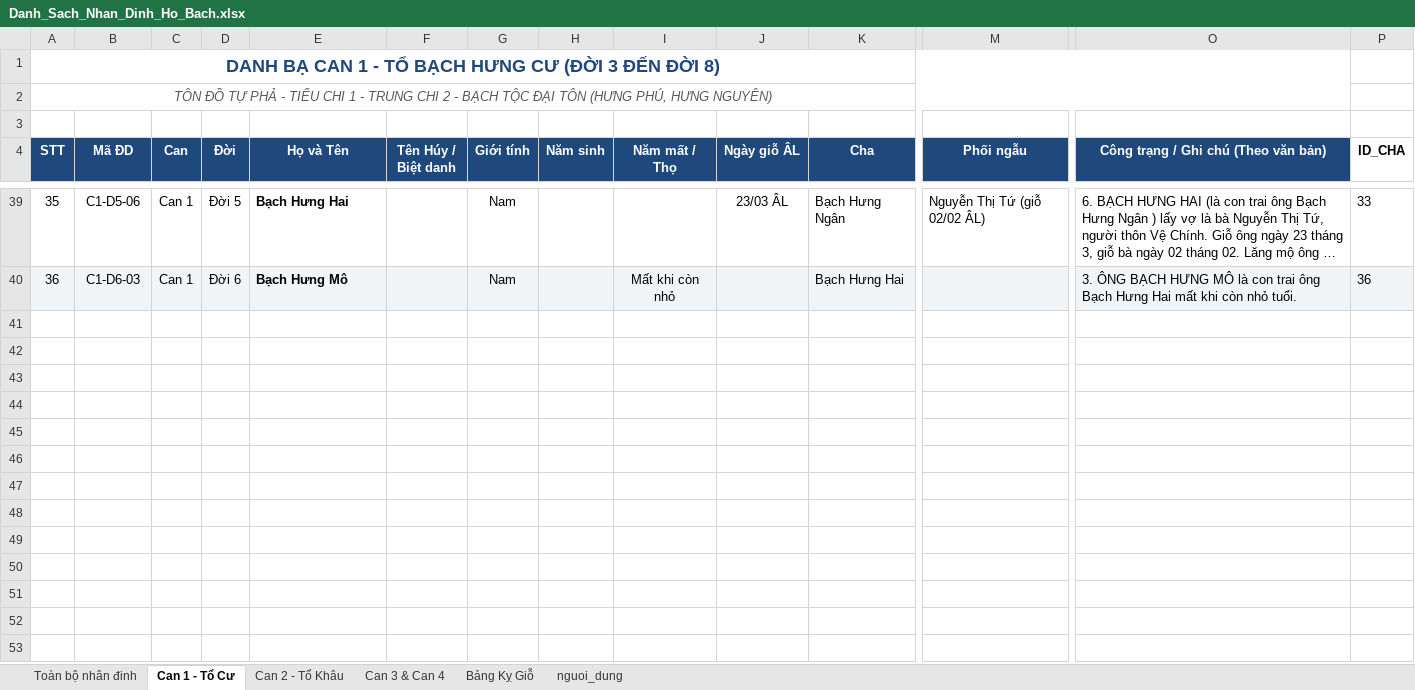
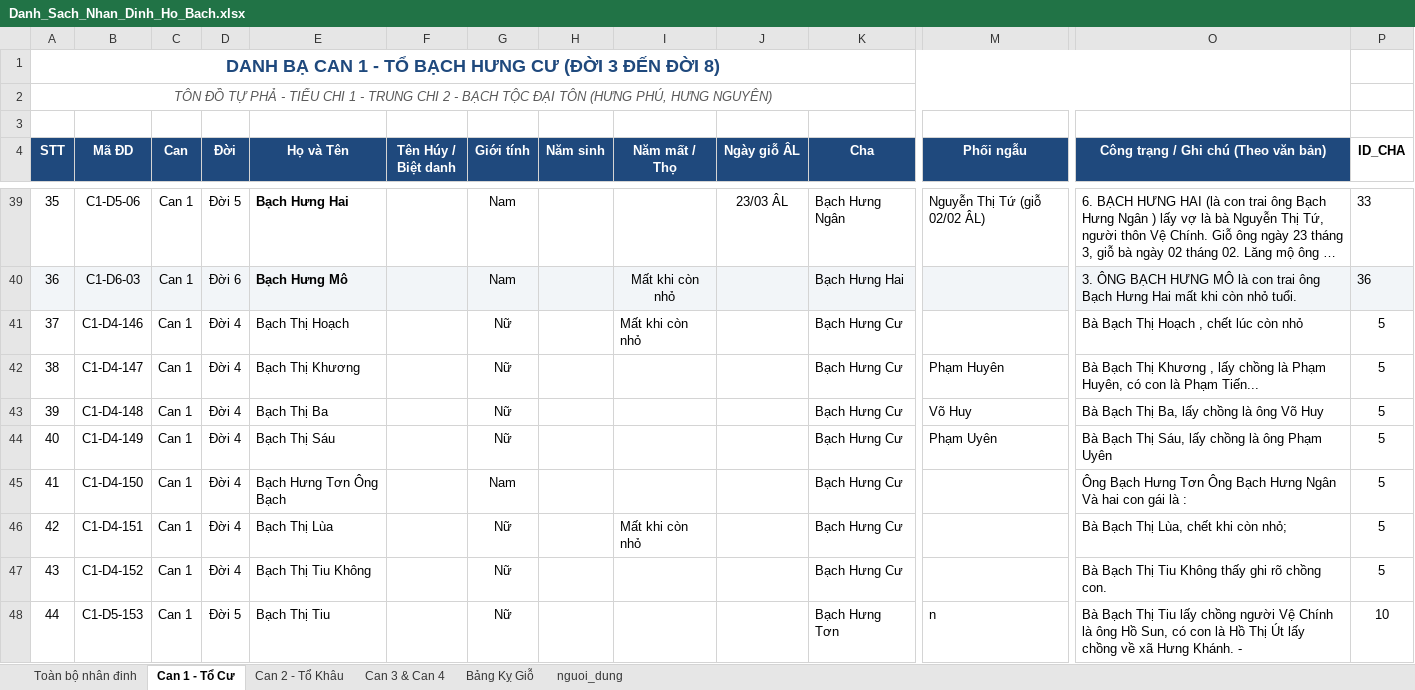
Before and after one commit to trinhbh/gia-pha-ho-bach, an Excel workbook: Danh_Sach_Nhan_Dinh_Ho_Bach.xlsx, sheet Can 1 - Tổ Cư, drawn as a sheet; only a part is shown, gaps mark what is left out; long unchanged cells end in …; values as stored, in another font and other column widths than the file's, no borders; rows hold the shown columns only; the diff covers the shown part only; the diff names each change by its address in the sheet, - before the commit and + after, or states it on an @@ line.

```diff
--- a/Danh_Sach_Nhan_Dinh_Ho_Bach.xlsx (sheet Can 1 - Tổ Cư)
+++ b/Danh_Sach_Nhan_Dinh_Ho_Bach.xlsx (sheet Can 1 - Tổ Cư)
+row 41: 37 | C1-D4-146 | Can 1 | Đời 4 | Bạch Thị Hoạch |  | Nữ |  | Mất khi còn nhỏ |  | Bạch Hưng Cư |  | Bà Bạch Thị Hoạch , chết lúc còn nhỏ | 5
+row 42: 38 | C1-D4-147 | Can 1 | Đời 4 | Bạch Thị Khương |  | Nữ |  |  |  | Bạch Hưng Cư | Phạm Huyên | Bà Bạch Thị Khương , lấy chồng là Phạm Huyên, có con là Phạm Tiến... | 5
+row 43: 39 | C1-D4-148 | Can 1 | Đời 4 | Bạch Thị Ba |  | Nữ |  |  |  | Bạch Hưng Cư | Võ Huy | Bà Bạch Thị Ba, lấy chồng là ông Võ Huy | 5
+row 44: 40 | C1-D4-149 | Can 1 | Đời 4 | Bạch Thị Sáu |  | Nữ |  |  |  | Bạch Hưng Cư | Phạm Uyên | Bà Bạch Thị Sáu, lấy chồng là ông Phạm Uyên | 5
+row 45: 41 | C1-D4-150 | Can 1 | Đời 4 | Bạch Hưng Tơn Ông Bạch |  | Nam |  |  |  | Bạch Hưng Cư |  | Ông Bạch Hưng Tơn Ông Bạch Hưng Ngân Và hai con gái là : | 5
+row 46: 42 | C1-D4-151 | Can 1 | Đời 4 | Bạch Thị Lùa |  | Nữ |  | Mất khi còn nhỏ |  | Bạch Hưng Cư |  | Bà Bạch Thị Lùa, chết khi còn nhỏ; | 5
+row 47: 43 | C1-D4-152 | Can 1 | Đời 4 | Bạch Thị Tiu Không |  | Nữ |  |  |  | Bạch Hưng Cư |  | Bà Bạch Thị Tiu Không thấy ghi rõ chồng con. | 5
+row 48: 44 | C1-D5-153 | Can 1 | Đời 5 | Bạch Thị Tiu |  | Nữ |  |  |  | Bạch Hưng Tơn | n | Bà Bạch Thị Tiu lấy chồng người Vệ Chính là ông Hồ Sun, có con là Hồ Thị Út lấy chồng về xã Hưng Khánh. - | 10
```
Also changed, not shown: 58 added rows elsewhere in this sheet, sheet Toàn bộ nhân đinh, sheet Can 2 - Tổ Khâu, sheet Can 3 & Can 4, 5 other files.
